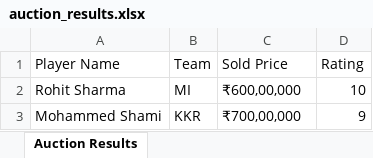
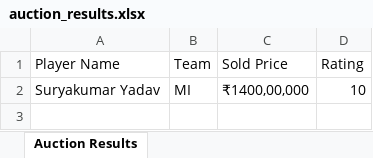
Before and after one commit to MihirDESHMUKH3058/ipl-auction-fullstack, an Excel workbook: auction_results.xlsx, sheet Auction Results, drawn as a sheet; values as stored, in another font and other column widths than the file's, no borders; the diff names each change by its address in the sheet, - before the commit and + after, or states it on an @@ line.

Commit message:
feat: implement ₹120 Cr purse limit enforcement in auction panels and sync results

```diff
--- a/auction_results.xlsx (sheet Auction Results)
+++ b/auction_results.xlsx (sheet Auction Results)
-A2 (Player Name): Rohit Sharma
+A2 (Player Name): Suryakumar Yadav
-C2 (Sold Price): ₹600,00,000
+C2 (Sold Price): ₹1400,00,000
-row 3: Mohammed Shami | KKR | ₹700,00,000 | 9
```
Also changed, not shown: 2 other files.
